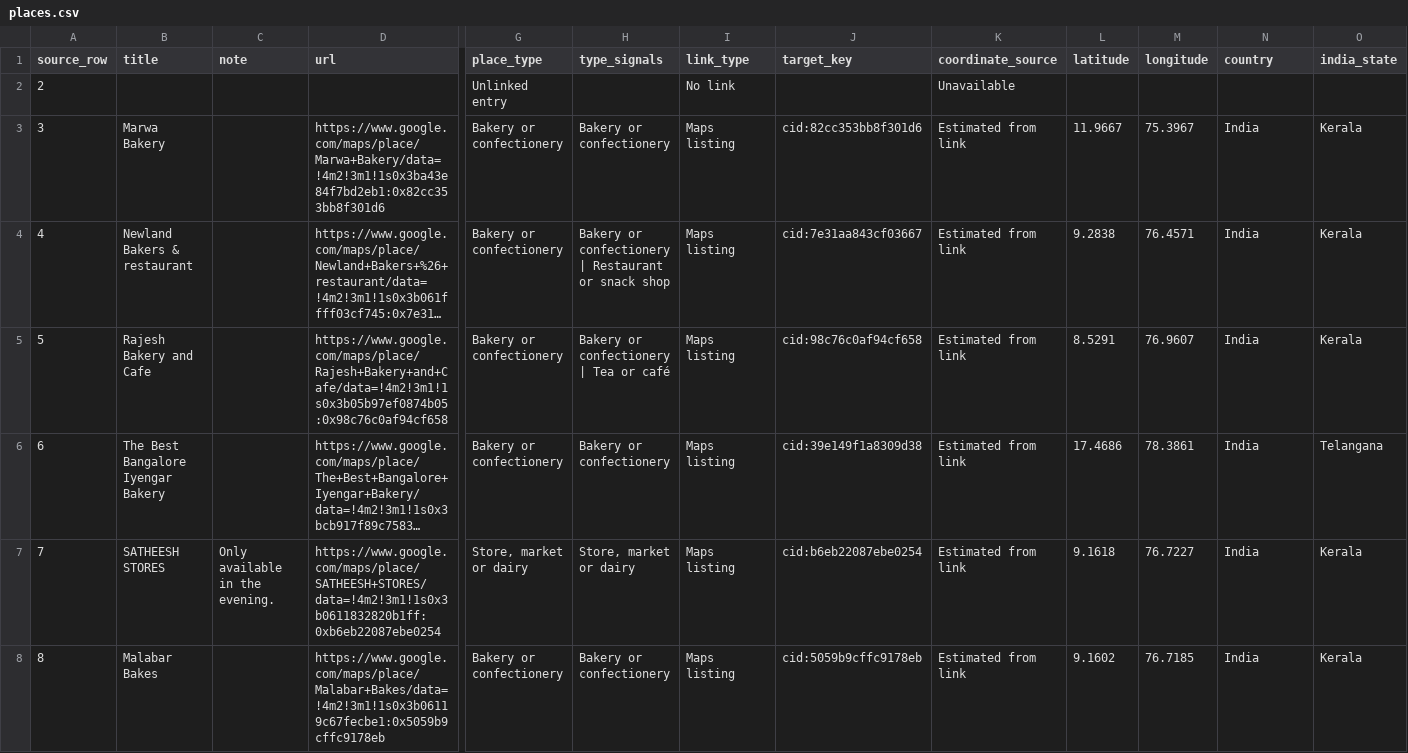
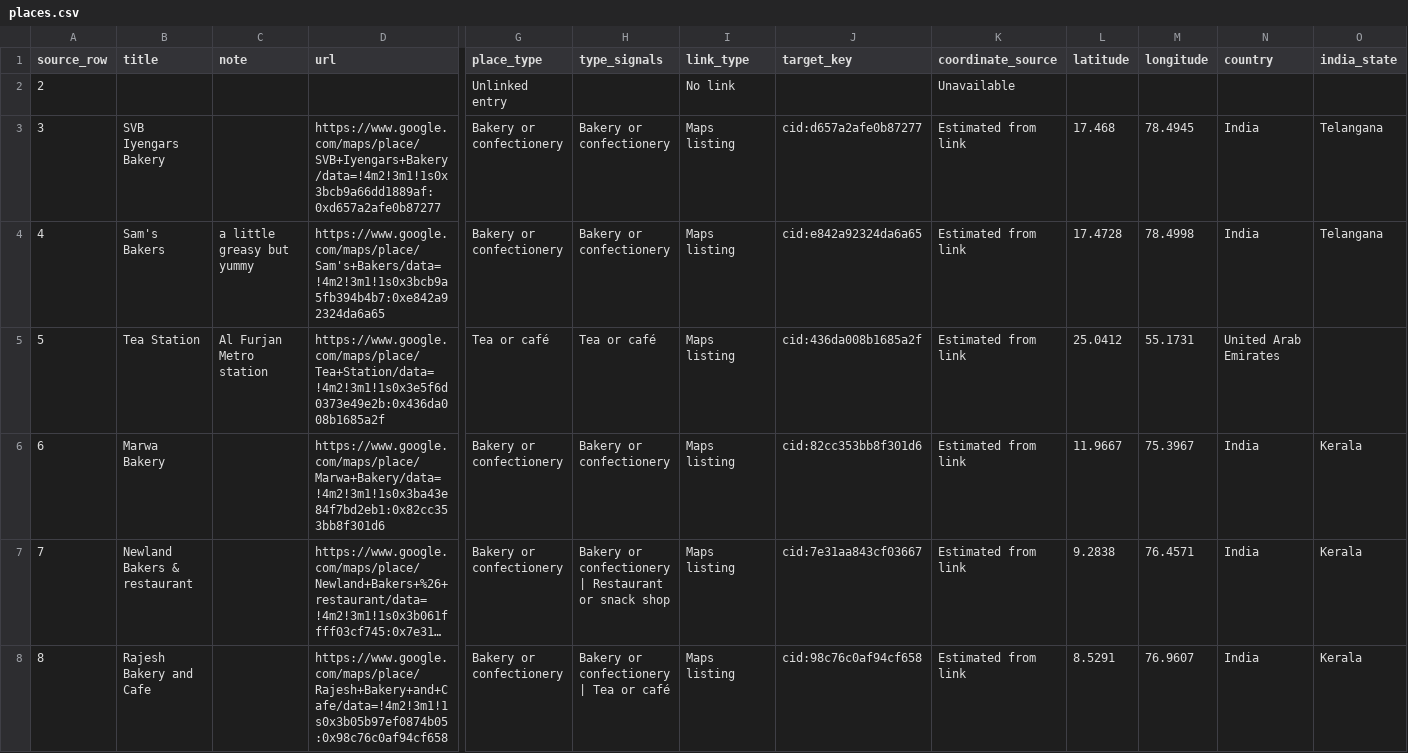
Before and after one commit to subtlesayak/Mutta-Puffs-Database, a CSV file: analysis/places.csv, drawn as a sheet; only a part is shown, gaps mark what is left out; the shorter side is filled out with more unchanged rows; long unchanged cells end in …; addresses are those after the commit; rows hold the shown columns only; the diff names each change by its address in the sheet, - before the commit and + after, or states it on an @@ line.

```diff
--- a/analysis/places.csv
+++ b/analysis/places.csv
+row 3: 3 | SVB Iyengars Bakery |  | https://www.google.com/maps/place/SVB+Iyengars+Bakery/data=!4m2!3m1!1s0x3bcb9a66dd1889af:0xd657a2afe0b87277 | Bakery or confectionery | Bakery or confectionery | Maps listing | cid:d657a2afe0b87277 | Estimated from link | 17.468 | 78.4945 | India | Telangana
+row 4: 4 | Sam's Bakers | a little greasy but yummy | https://www.google.com/maps/place/Sam's+Bakers/data=!4m2!3m1!1s0x3bcb9a5fb394b4b7:0xe842a92324da6a65 | Bakery or confectionery | Bakery or confectionery | Maps listing | cid:e842a92324da6a65 | Estimated from link | 17.4728 | 78.4998 | India | Telangana
+row 5: 5 | Tea Station | Al Furjan Metro station | https://www.google.com/maps/place/Tea+Station/data=!4m2!3m1!1s0x3e5f6d0373e49e2b:0x436da008b1685a2f | Tea or café | Tea or café | Maps listing | cid:436da008b1685a2f | Estimated from link | 25.0412 | 55.1731 | United Arab Emirates
@@ column A (source_row) renumbered from row 6 down @@
```
Also changed, not shown: data/mutta-puffs-everywhere.csv, 8 other files.
